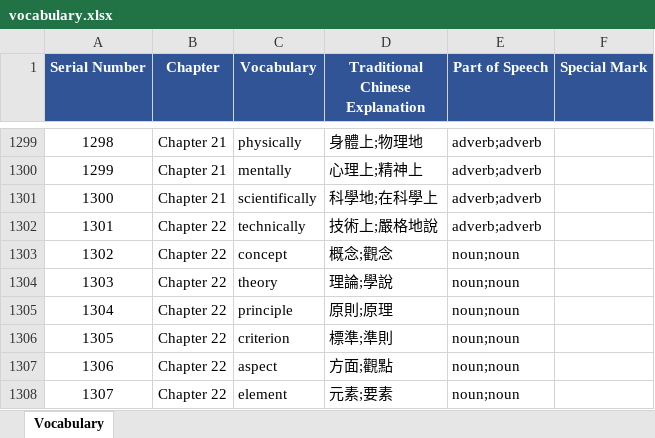
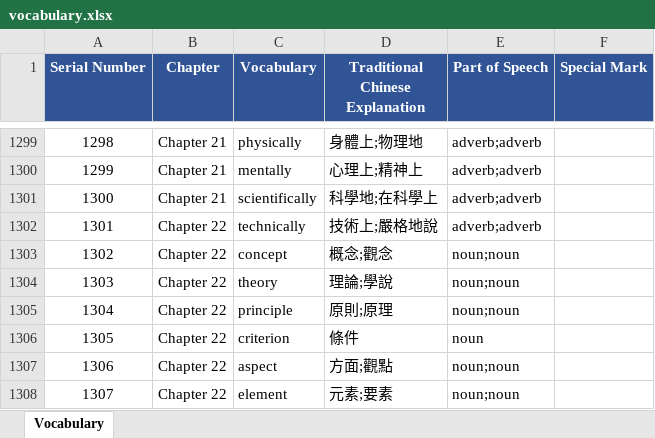
Before and after one commit to Woofung/Test, an Excel workbook: vocabulary.xlsx, sheet Vocabulary, drawn as a sheet; only a part is shown, gaps mark what is left out; values as stored, in another font and other column widths than the file's, no borders; the diff names each change by its address in the sheet, - before the commit and + after, or states it on an @@ line.

```diff
--- a/vocabulary.xlsx (sheet Vocabulary)
+++ b/vocabulary.xlsx (sheet Vocabulary)
-D1306 (Traditional Chinese Explanation): 標準;準則
+D1306 (Traditional Chinese Explanation): 條件
-E1306 (Part of Speech): noun;noun
+E1306 (Part of Speech): noun
```
Also changed, not shown: 1 other file.
